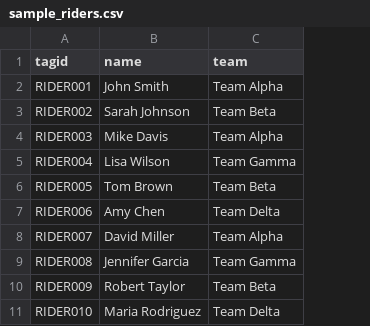
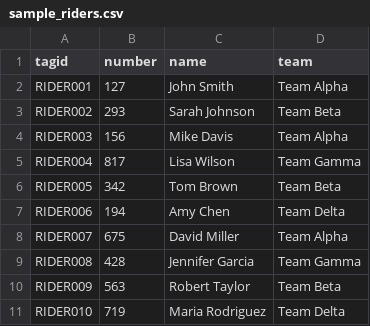
Before and after one commit to erSitzt/crossmgr-interface, a CSV file: sample_riders.csv, drawn as a sheet; the diff names each change by its address in the sheet, - before the commit and + after, or states it on an @@ line.

Commit message:
feat: Enhance lap progression and reporting by adding rider numbers, updating data handling, and improving sorting mechanisms
Signed-off-by: Dennis Bühring <1625376+erSitzt@users.noreply.github.com>

```diff
--- a/sample_riders.csv
+++ b/sample_riders.csv
+column B (number), rows 2-11: 127 | 293 | 156 | 817 | 342 | 194 | 675 | 428 | 563 | 719
```
Also changed, not shown: 6 other files.
